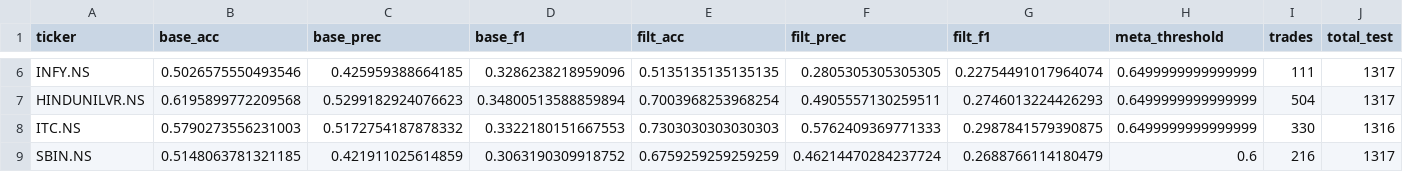
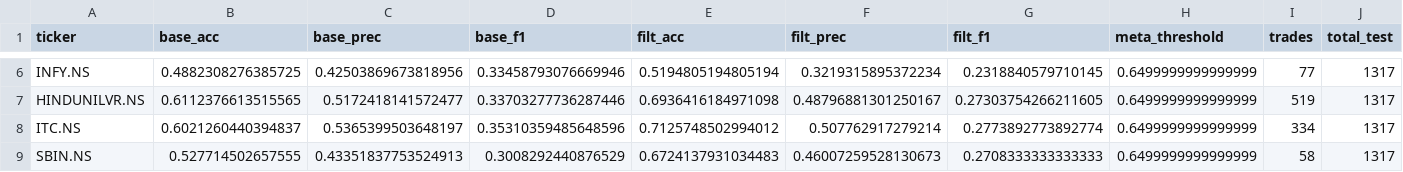
Before and after one commit to sxoham/STOCK-MARKET-TREND-ANALYZER, a CSV file: stock_models_optionB/training_summary.csv, drawn as a sheet; only a part is shown, gaps mark what is left out; the diff covers the shown part only; the diff names each change by its address in the sheet, - before the commit and + after, or states it on an @@ line.

```diff
--- a/stock_models_optionB/training_summary.csv
+++ b/stock_models_optionB/training_summary.csv
-B6 (base_acc): 0.5026575550493546
+B6 (base_acc): 0.4882308276385725
-C6 (base_prec): 0.425959388664185
+C6 (base_prec): 0.42503869673818956
-D6 (base_f1): 0.3286238218959096
+D6 (base_f1): 0.33458793076669946
-E6 (filt_acc): 0.5135135135135135
+E6 (filt_acc): 0.5194805194805194
-F6 (filt_prec): 0.2805305305305305
+F6 (filt_prec): 0.3219315895372234
-G6 (filt_f1): 0.22754491017964074
+G6 (filt_f1): 0.2318840579710145
-I6 (trades): 111
+I6 (trades): 77
-B7 (base_acc): 0.6195899772209568
+B7 (base_acc): 0.6112376613515565
-C7 (base_prec): 0.5299182924076623
+C7 (base_prec): 0.5172418141572477
-D7 (base_f1): 0.34800513588859894
+D7 (base_f1): 0.33703277736287446
-E7 (filt_acc): 0.7003968253968254
+E7 (filt_acc): 0.6936416184971098
-F7 (filt_prec): 0.4905557130259511
+F7 (filt_prec): 0.48796881301250167
-G7 (filt_f1): 0.2746013224426293
+G7 (filt_f1): 0.27303754266211605
-I7 (trades): 504
+I7 (trades): 519
-B8 (base_acc): 0.5790273556231003
+B8 (base_acc): 0.6021260440394837
-C8 (base_prec): 0.5172754187878332
+C8 (base_prec): 0.5365399503648197
-D8 (base_f1): 0.3322180151667553
+D8 (base_f1): 0.35310359485648596
-E8 (filt_acc): 0.7303030303030303
+E8 (filt_acc): 0.7125748502994012
-F8 (filt_prec): 0.5762409369771333
+F8 (filt_prec): 0.507762917279214
-G8 (filt_f1): 0.2987841579390875
+G8 (filt_f1): 0.2773892773892774
-I8 (trades): 330
+I8 (trades): 334
-J8 (total_test): 1316
+J8 (total_test): 1317
-B9 (base_acc): 0.5148063781321185
+B9 (base_acc): 0.527714502657555
-C9 (base_prec): 0.421911025614859
+C9 (base_prec): 0.43351837753524913
-D9 (base_f1): 0.3063190309918752
+D9 (base_f1): 0.3008292440876529
-E9 (filt_acc): 0.6759259259259259
+E9 (filt_acc): 0.6724137931034483
-F9 (filt_prec): 0.46214470284237724
+F9 (filt_prec): 0.46007259528130673
-G9 (filt_f1): 0.2688766114180479
+G9 (filt_f1): 0.2708333333333333
-H9 (meta_threshold): 0.6
+H9 (meta_threshold): 0.6499999999999999
-I9 (trades): 216
+I9 (trades): 58
```
Also changed, not shown: 120 edited cells elsewhere in this file, daily_sentiment.csv, 1 other file.
